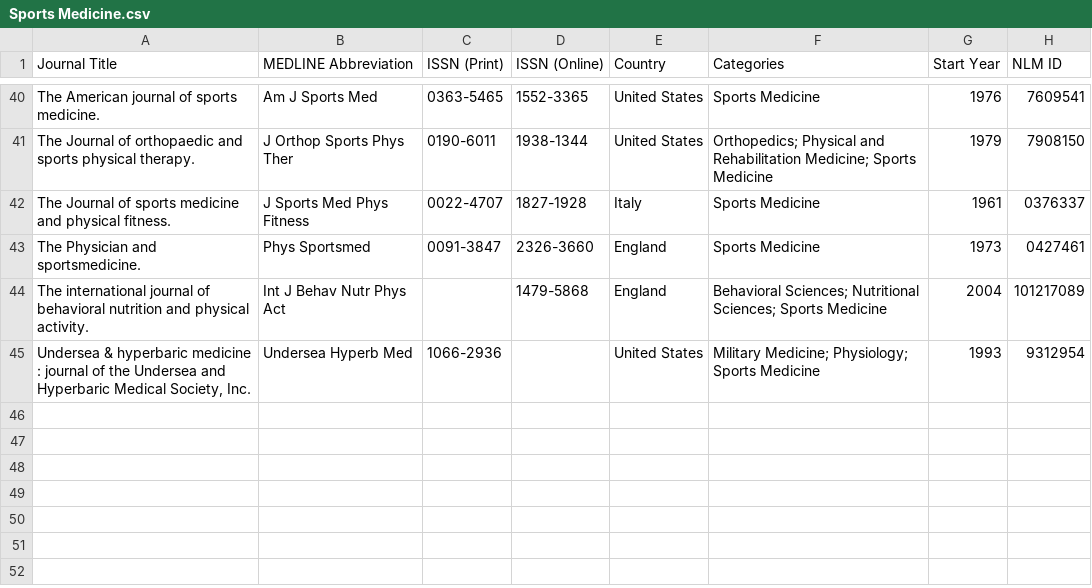
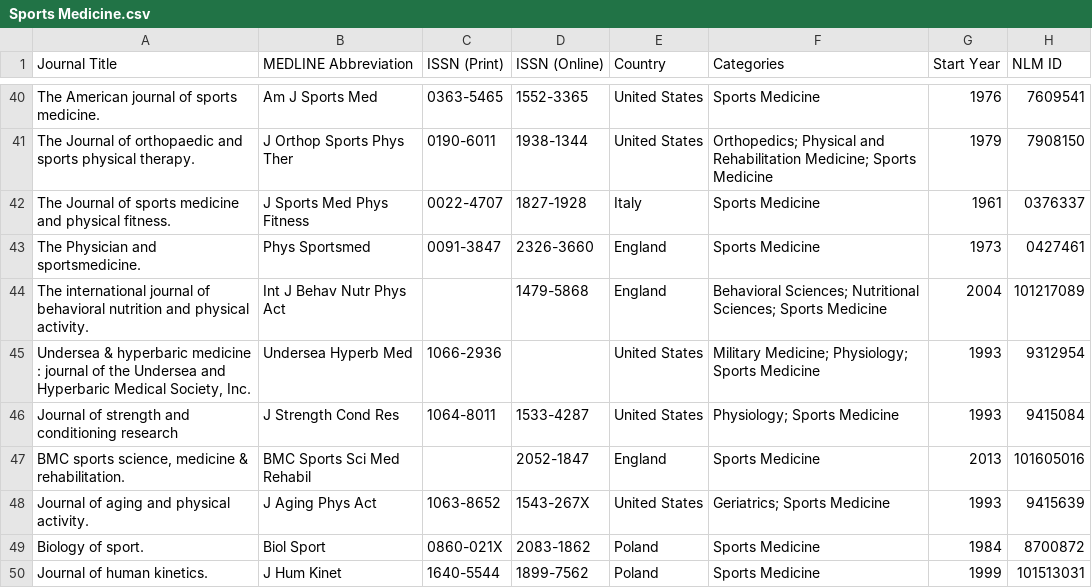
Before and after one commit to Meggers1982/fitness-exercise-digest, a CSV file: data/Sports Medicine.csv, drawn as a sheet; only a part is shown, gaps mark what is left out; the diff names each change by its address in the sheet, - before the commit and + after, or states it on an @@ line.

```diff
--- a/data/Sports Medicine.csv
+++ b/data/Sports Medicine.csv
+row 46: Journal of strength and conditioning research | J Strength Cond Res | 1064-8011 | 1533-4287 | United States | Physiology; Sports Medicine | 1993 | 9415084
+row 47: BMC sports science, medicine & rehabilitation. | BMC Sports Sci Med Rehabil |  | 2052-1847 | England | Sports Medicine | 2013 | 101605016
+row 48: Journal of aging and physical activity. | J Aging Phys Act | 1063-8652 | 1543-267X | United States | Geriatrics; Sports Medicine | 1993 | 9415639
+row 49: Biology of sport. | Biol Sport | 0860-021X | 2083-1862 | Poland | Sports Medicine | 1984 | 8700872
+row 50: Journal of human kinetics. | J Hum Kinet | 1640-5544 | 1899-7562 | Poland | Sports Medicine | 1999 | 101513031
```
Also changed, not shown: 1 other file.
